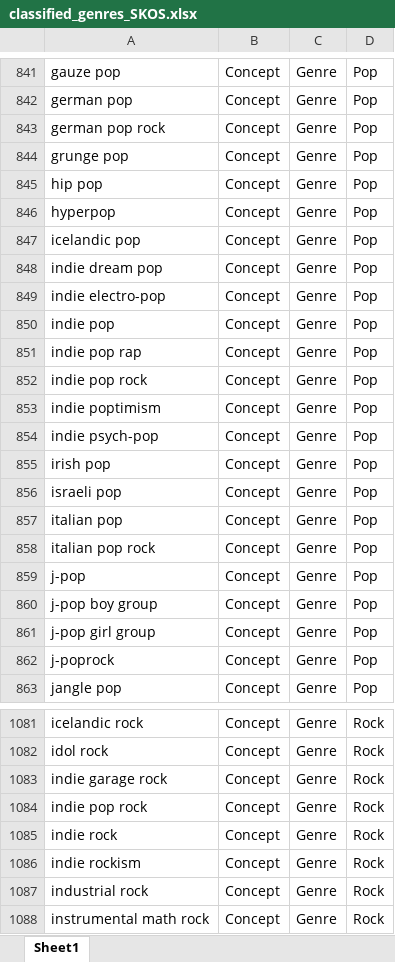
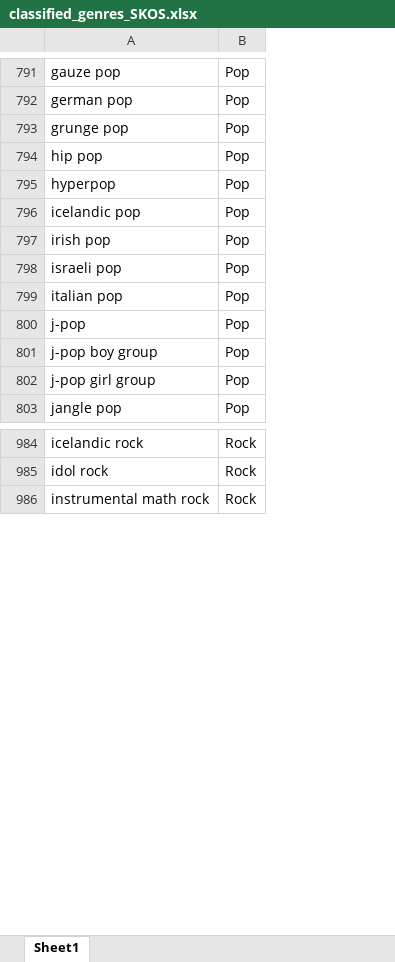
Before and after one commit to ludovicodimartino/MELODY, an Excel workbook: csv/SKOS/Genres/classified_genres_SKOS.xlsx, sheet Sheet1, drawn as a sheet; only a part is shown, gaps mark what is left out; values as stored, in another font and other column widths than the file's, no borders; removed rows and columns are numbered as before the commit, all else as after; the diff covers the shown part only; the diff names each change by its address in the sheet, - before the commit and + after, or states it on an @@ line.

Commit message:
fix duplicates in classified genres

```diff
--- a/csv/SKOS/Genres/classified_genres_SKOS.xlsx (sheet Sheet1)
+++ b/csv/SKOS/Genres/classified_genres_SKOS.xlsx (sheet Sheet1)
-column B, rows 841-842: Concept | Concept; rows 844-847: all Concept; rows 855-857: all Concept; rows 859-861: all Concept; row 863: Concept; rows 1081-1082: Concept | Concept; row 1088: Concept
-column C, rows 841-842: Genre | Genre; rows 844-847: all Genre; rows 855-857: all Genre; rows 859-861: all Genre; row 863: Genre; rows 1081-1082: Genre | Genre; row 1088: Genre
-row 843: german pop rock | Concept | Genre | Pop
-row 848: indie dream pop | Concept | Genre | Pop
-row 849: indie electro-pop | Concept | Genre | Pop
-row 850: indie pop | Concept | Genre | Pop
-row 851: indie pop rap | Concept | Genre | Pop
-row 852: indie pop rock | Concept | Genre | Pop
-row 853: indie poptimism | Concept | Genre | Pop
-row 854: indie psych-pop | Concept | Genre | Pop
-row 858: italian pop rock | Concept | Genre | Pop
-row 862: j-poprock | Concept | Genre | Pop
-row 1083: indie garage rock | Concept | Genre | Rock
-row 1084: indie pop rock | Concept | Genre | Rock
-row 1085: indie rock | Concept | Genre | Rock
-row 1086: indie rockism | Concept | Genre | Rock
-row 1087: industrial rock | Concept | Genre | Rock
```
Also changed, not shown: 48 added rows, 149 removed rows and 18 edited cells elsewhere in this sheet, 1 other file.
